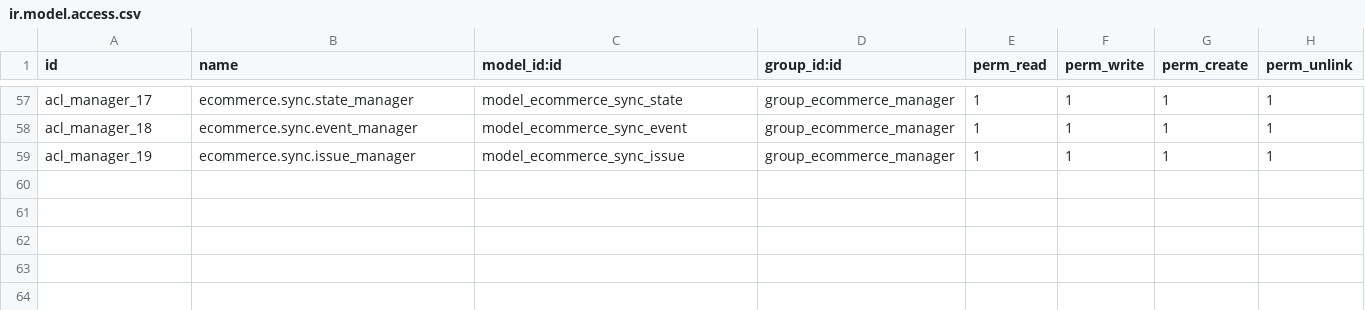
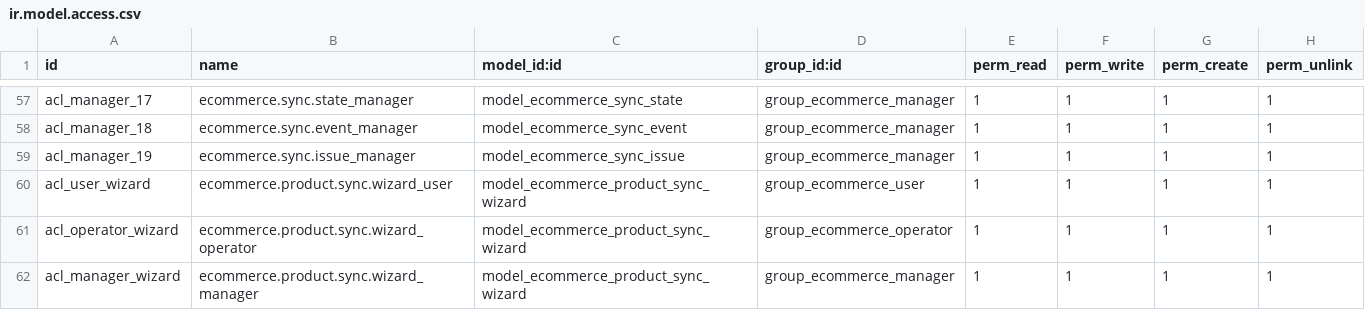
Before and after one commit to trvlprogrammer/odoo_ecommerce_integration, a CSV file: odoo_ecommerce_integration/security/ir.model.access.csv, drawn as a sheet; only a part is shown, gaps mark what is left out; the diff names each change by its address in the sheet, - before the commit and + after, or states it on an @@ line.

Commit message:
feat: port provider-neutral sync wizard and eCommerce navigation to Odoo 17

```diff
--- a/odoo_ecommerce_integration/security/ir.model.access.csv
+++ b/odoo_ecommerce_integration/security/ir.model.access.csv
+row 60: acl_user_wizard | ecommerce.product.sync.wizard_user | model_ecommerce_product_sync_wizard | group_ecommerce_user | 1 | 1 | 1 | 1
+row 61: acl_operator_wizard | ecommerce.product.sync.wizard_operator | model_ecommerce_product_sync_wizard | group_ecommerce_operator | 1 | 1 | 1 | 1
+row 62: acl_manager_wizard | ecommerce.product.sync.wizard_manager | model_ecommerce_product_sync_wizard | group_ecommerce_manager | 1 | 1 | 1 | 1
```
Also changed, not shown: 13 other files.
